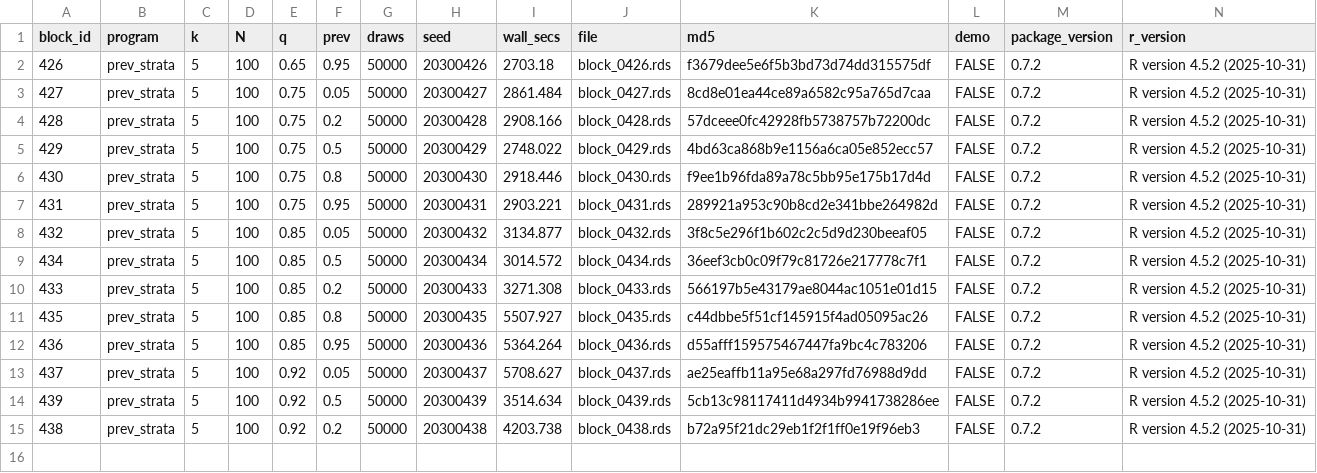
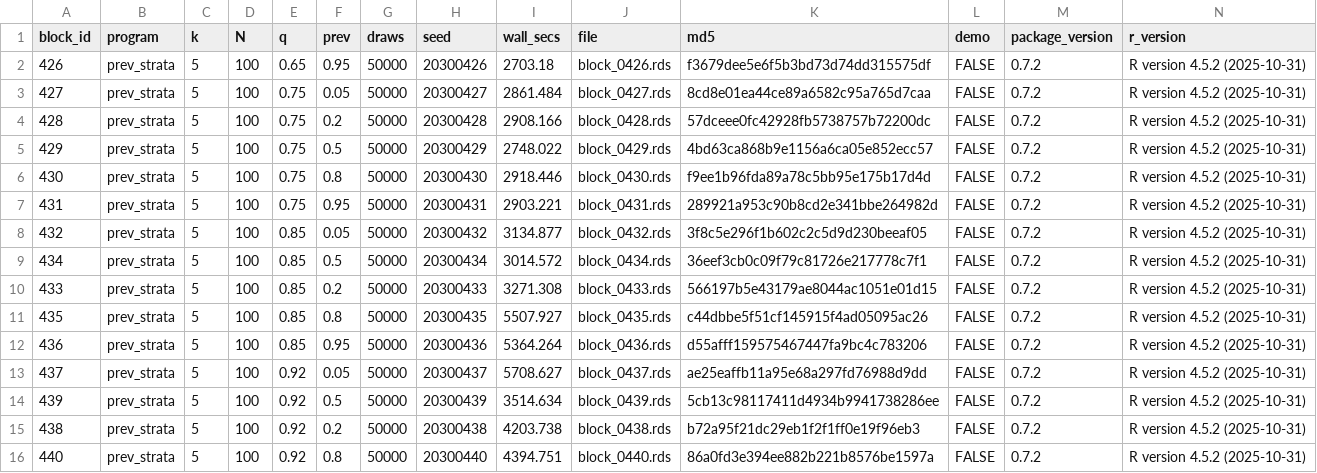
Before and after one commit to defense031/grassr, a CSV file: contrib/contributions/rachel-dill-gidaro-20260721-blocks426-455/bundle_manifest.csv, drawn as a sheet; the diff names each change by its address in the sheet, - before the commit and + after, or states it on an @@ line.

Commit message:
block 440 (tail_topup)

```diff
--- a/contrib/contributions/rachel-dill-gidaro-20260721-blocks426-455/bundle_manifest.csv
+++ b/contrib/contributions/rachel-dill-gidaro-20260721-blocks426-455/bundle_manifest.csv
+row 16: 440 | prev_strata | 5 | 100 | 0.92 | 0.8 | 50000 | 20300440 | 4394.751 | block_0440.rds | 86a0fd3e394ee882b221b8576be1597a | FALSE | 0.7.2 | R version 4.5.2 (2025-10-31)
```
Also changed, not shown: 1 other file.
